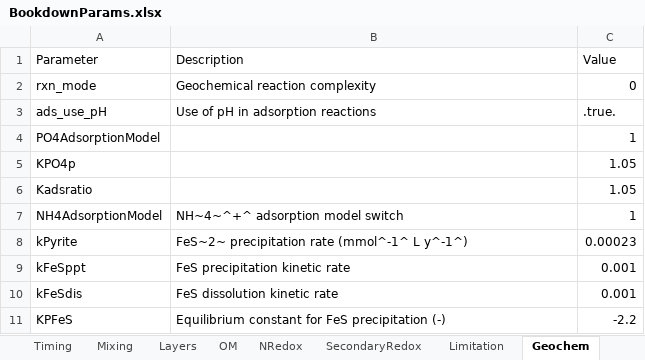
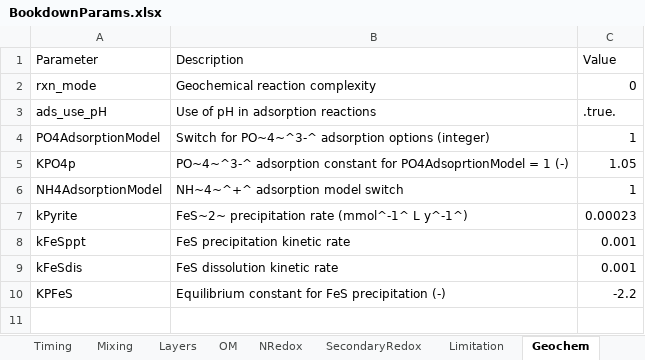
Before and after one commit to AquaticEcoDynamics/cdm-science, an Excel workbook: tables/BookdownParams.xlsx, sheet Geochem, drawn as a sheet; values as stored, in another font and other column widths than the file's, no borders; the diff names each change by its address in the sheet, - before the commit and + after, or states it on an @@ line.

```diff
--- a/tables/BookdownParams.xlsx (sheet Geochem)
+++ b/tables/BookdownParams.xlsx (sheet Geochem)
-B4 (Description): (empty)
+B4 (Description): Switch for PO~4~^3-^ adsorption options (integer)
-B5 (Description): (empty)
+B5 (Description): PO~4~^3-^ adsorption constant for PO4AdsoprtionModel = 1 (-)
-row 6: Kadsratio |  | 1.05
```
Also changed, not shown: sheet lookup, sheet AllParams, sheet Mixing, sheet Import, sheet NRedox, 28 other files.
